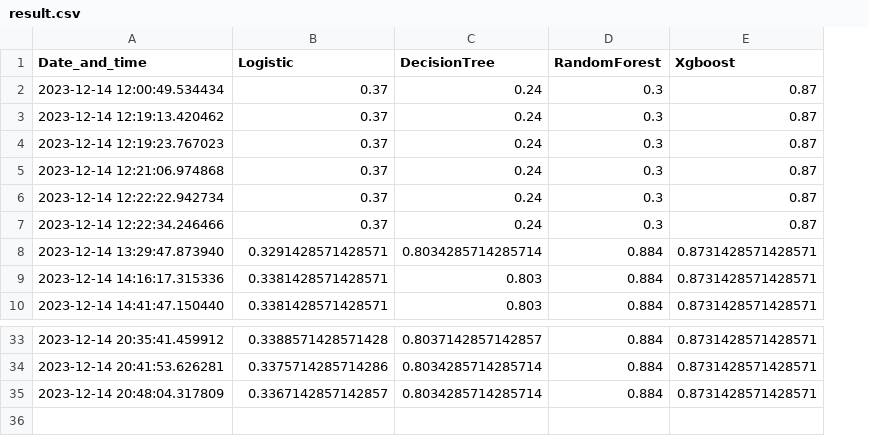
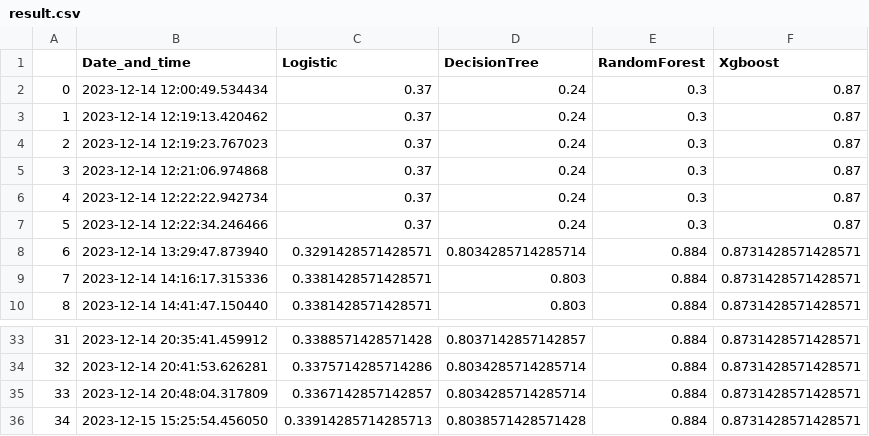
Before and after one commit to saravanans200/Datadrift_POC_with_health_data, a CSV file: artifact/result/result.csv, drawn as a sheet; only a part is shown, gaps mark what is left out; the diff names each change by its address in the sheet, - before the commit and + after, or states it on an @@ line.

```diff
--- a/artifact/result/result.csv
+++ b/artifact/result/result.csv
+column A, rows 2-10: 0 | 1 | 2 | 3 | 4 | 5 | 6 | 7 | 8; rows 33-35: 31 | 32 | 33
+row 36: 34 | 2023-12-15 15:25:54.456050 | 0.33914285714285713 | 0.8038571428571428 | 0.884 | 0.8731428571428571
```
Also changed, not shown: 8 other files.
